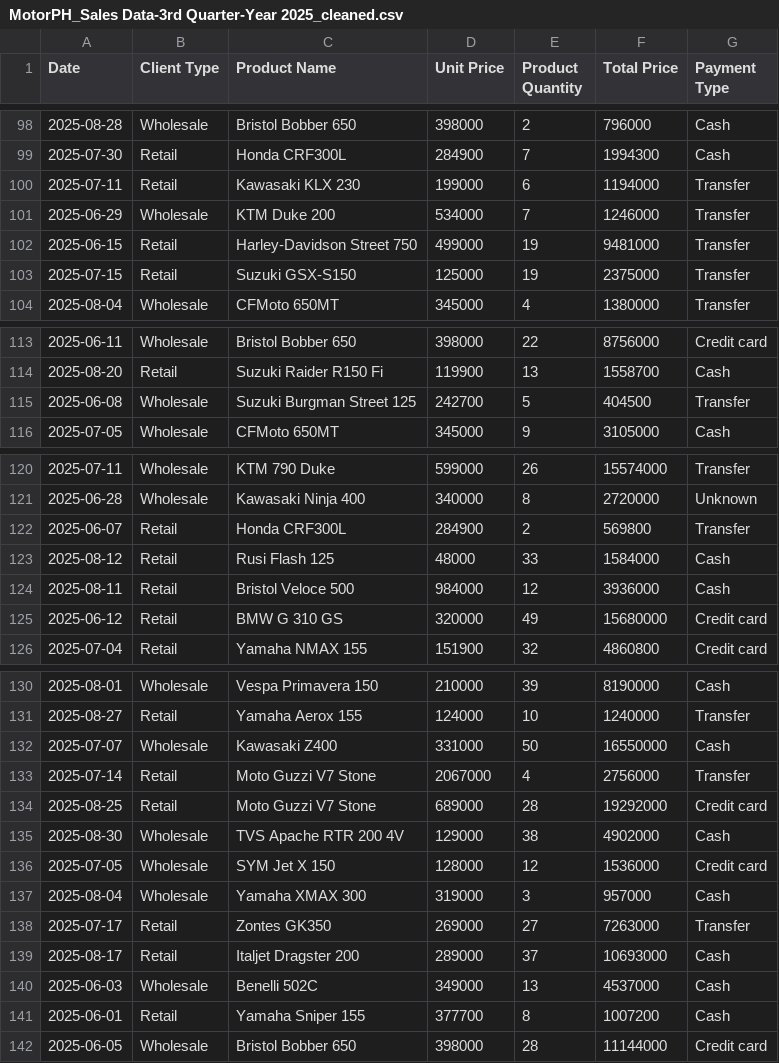
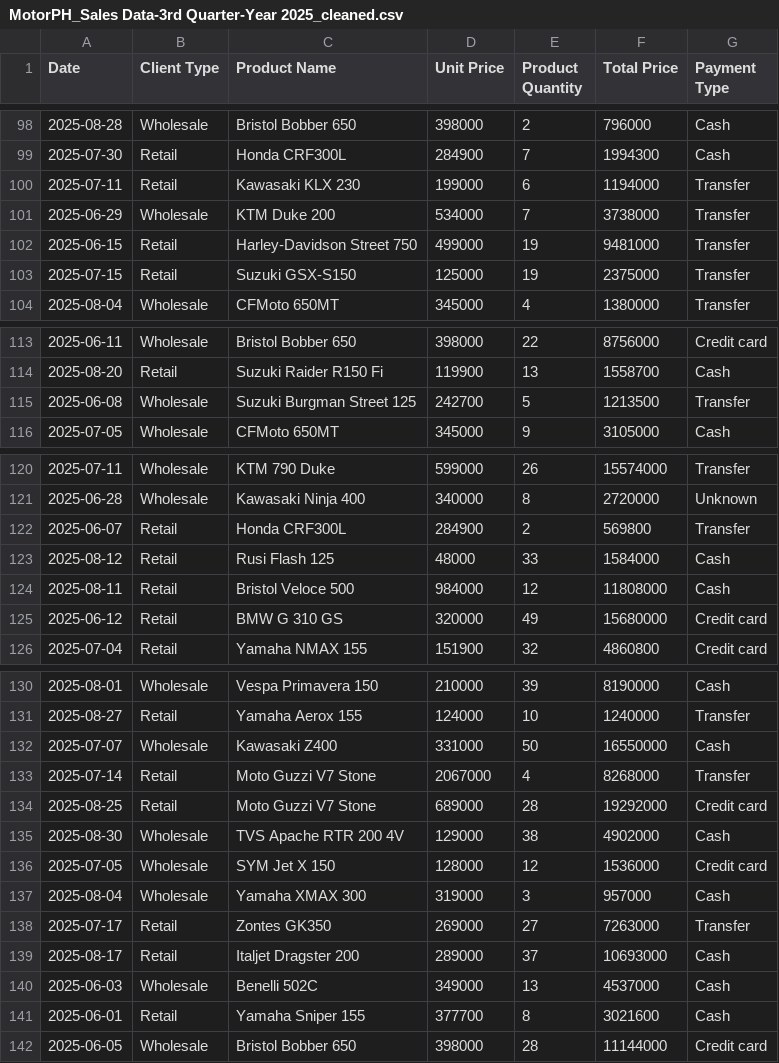
Before and after one commit to rverdejo24/Data_Preprocessing, a CSV file: cleaned_data/MotorPH_Sales Data-3rd Quarter-Year 2025_cleaned.csv, drawn as a sheet; only a part is shown, gaps mark what is left out; the diff covers the shown part only.

Commit message:
Add script for checking the accuracy of the values in the total column and replacing it if the values are incorrect

```diff
--- a/cleaned_data/MotorPH_Sales Data-3rd Quarter-Year 2025_cleaned.csv
+++ b/cleaned_data/MotorPH_Sales Data-3rd Quarter-Year 2025_cleaned.csv
@@ -100,3 +100,3 @@ Date,Client Type,Product Name,Unit Price,Product Quantity,Total Price,Payment Ty
 2025-07-11,Retail,Kawasaki KLX 230,199000,6,1194000,Transfer
-2025-06-29,Wholesale,KTM Duke 200,534000,7,1246000,Transfer
+2025-06-29,Wholesale,KTM Duke 200,534000,7,3738000,Transfer
 2025-06-15,Retail,Harley-Davidson Street 750,499000,19,9481000,Transfer
@@ -114,3 +114,3 @@ Date,Client Type,Product Name,Unit Price,Product Quantity,Total Price,Payment Ty
 2025-08-20,Retail,Suzuki Raider R150 Fi,119900,13,1558700,Cash
-2025-06-08,Wholesale,Suzuki Burgman Street 125,242700,5,404500,Transfer
+2025-06-08,Wholesale,Suzuki Burgman Street 125,242700,5,1213500,Transfer
 2025-07-05,Wholesale,CFMoto 650MT,345000,9,3105000,Cash
@@ -123,3 +123,3 @@ Date,Client Type,Product Name,Unit Price,Product Quantity,Total Price,Payment Ty
 2025-08-12,Retail,Rusi Flash 125,48000,33,1584000,Cash
-2025-08-11,Retail,Bristol Veloce 500,984000,12,3936000,Cash
+2025-08-11,Retail,Bristol Veloce 500,984000,12,11808000,Cash
 2025-06-12,Retail,BMW G 310 GS,320000,49,15680000,Credit card
@@ -132,3 +132,3 @@ Date,Client Type,Product Name,Unit Price,Product Quantity,Total Price,Payment Ty
 2025-07-07,Wholesale,Kawasaki Z400,331000,50,16550000,Cash
-2025-07-14,Retail,Moto Guzzi V7 Stone,2067000,4,2756000,Transfer
+2025-07-14,Retail,Moto Guzzi V7 Stone,2067000,4,8268000,Transfer
 2025-08-25,Retail,Moto Guzzi V7 Stone,689000,28,19292000,Credit card
@@ -140,3 +140,3 @@ Date,Client Type,Product Name,Unit Price,Product Quantity,Total Price,Payment Ty
 2025-06-03,Wholesale,Benelli 502C,349000,13,4537000,Cash
-2025-06-01,Retail,Yamaha Sniper 155,377700,8,1007200,Cash
+2025-06-01,Retail,Yamaha Sniper 155,377700,8,3021600,Cash
 2025-06-05,Wholesale,Bristol Bobber 650,398000,28,11144000,Credit card
```
Also changed, not shown: 15 edited cells elsewhere in this file, 2 other files.
